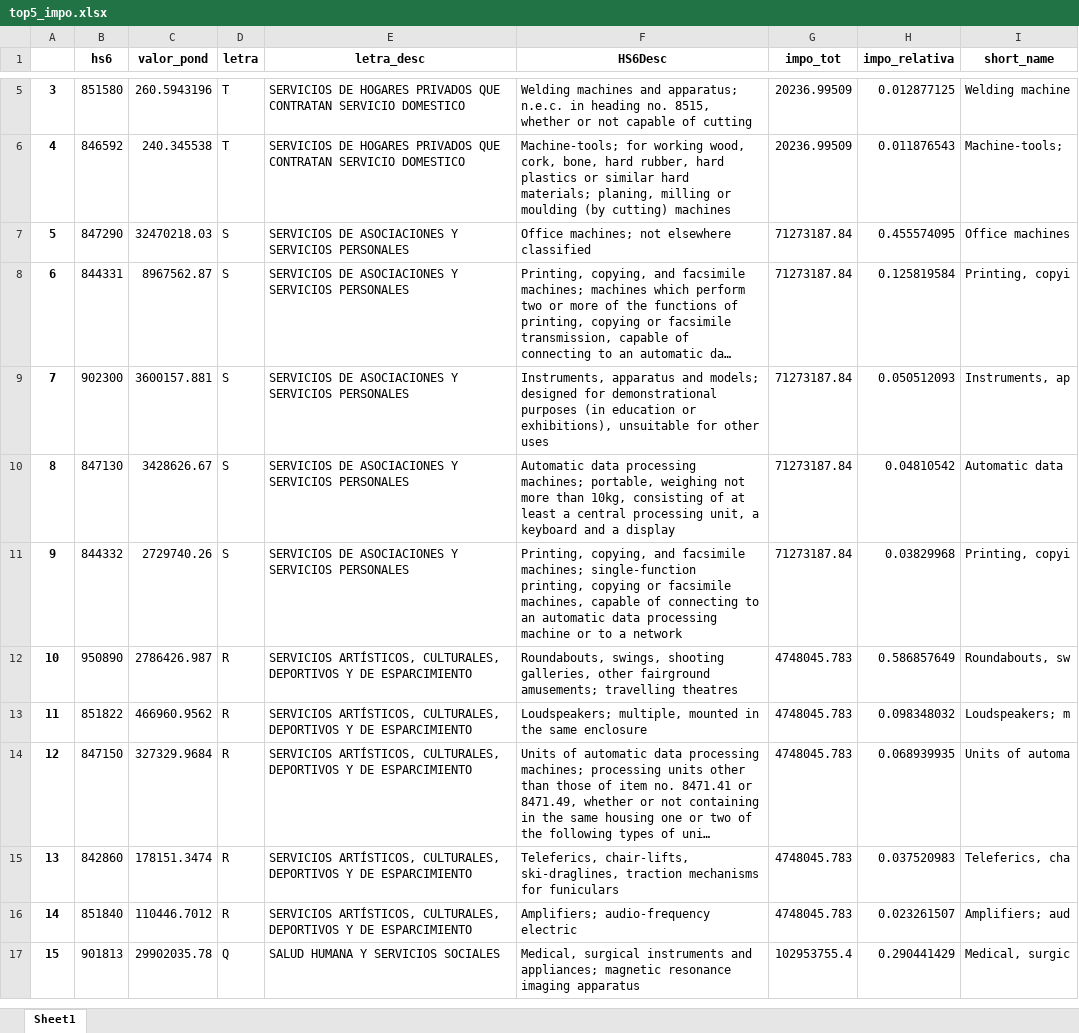
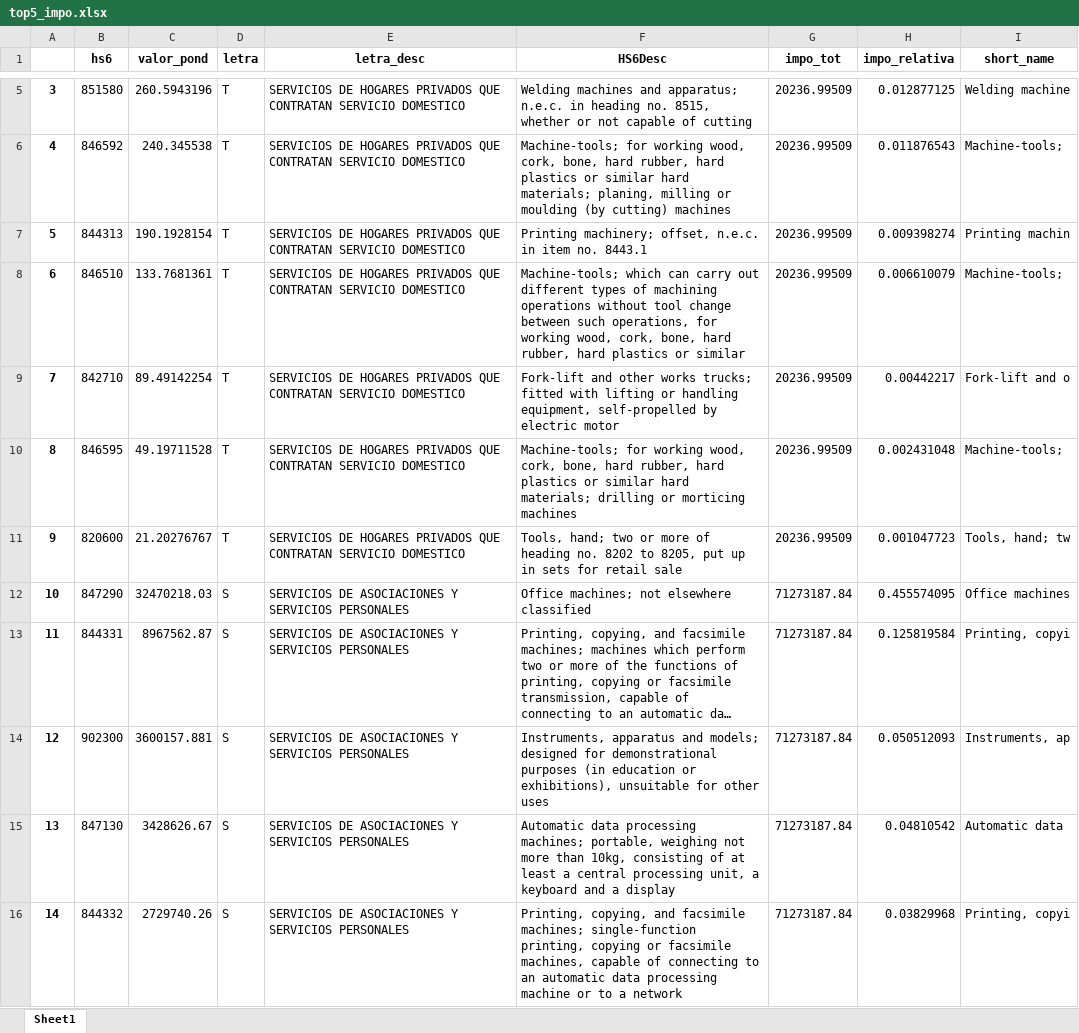
Before and after one commit to mateosuster/impo_sectorial, an Excel workbook: scripts/data/resultados/top5_impo.xlsx, sheet Sheet1, drawn as a sheet; only a part is shown, gaps mark what is left out; the shorter side is filled out with more unchanged rows; long unchanged cells end in …; values as stored, in another font and other column widths than the file's, no borders; addresses are those after the commit; the diff covers the shown part only; the diff names each change by its address in the sheet, - before the commit and + after, or states it on an @@ line.

```diff
--- a/scripts/data/resultados/top5_impo.xlsx (sheet Sheet1)
+++ b/scripts/data/resultados/top5_impo.xlsx (sheet Sheet1)
+row 7: 5 | 844313 | 190.1928154 | T | SERVICIOS DE HOGARES PRIVADOS QUE CONTRATAN SERVICIO DOMESTICO | Printing machinery; offset, n.e.c. in item no. 8443.1 | 20236.99509 | 0.009398274 | Printing machin
+row 8: 6 | 846510 | 133.7681361 | T | SERVICIOS DE HOGARES PRIVADOS QUE CONTRATAN SERVICIO DOMESTICO | Machine-tools; which can carry out different types of machining operations without tool change between such operations, for working wood, cork, bone, hard rubber, hard plastics or similar | 20236.99509 | 0.006610079 | Machine-tools;
+row 9: 7 | 842710 | 89.49142254 | T | SERVICIOS DE HOGARES PRIVADOS QUE CONTRATAN SERVICIO DOMESTICO | Fork-lift and other works trucks; fitted with lifting or handling equipment, self-propelled by electric motor | 20236.99509 | 0.00442217 | Fork-lift and o
+row 10: 8 | 846595 | 49.19711528 | T | SERVICIOS DE HOGARES PRIVADOS QUE CONTRATAN SERVICIO DOMESTICO | Machine-tools; for working wood, cork, bone, hard rubber, hard plastics or similar hard materials; drilling or morticing machines | 20236.99509 | 0.002431048 | Machine-tools;
+row 11: 9 | 820600 | 21.20276767 | T | SERVICIOS DE HOGARES PRIVADOS QUE CONTRATAN SERVICIO DOMESTICO | Tools, hand; two or more of heading no. 8202 to 8205, put up in sets for retail sale | 20236.99509 | 0.001047723 | Tools, hand; tw
@@ column A renumbered between rows 12 and 206 @@
```
Also changed, not shown: 100 added rows elsewhere in this sheet, scripts/data/resultados/top5_impo_procesado.xlsx, scripts/data/resultados/top_5_impo_2d_procesado.xlsx, 16 other files.
